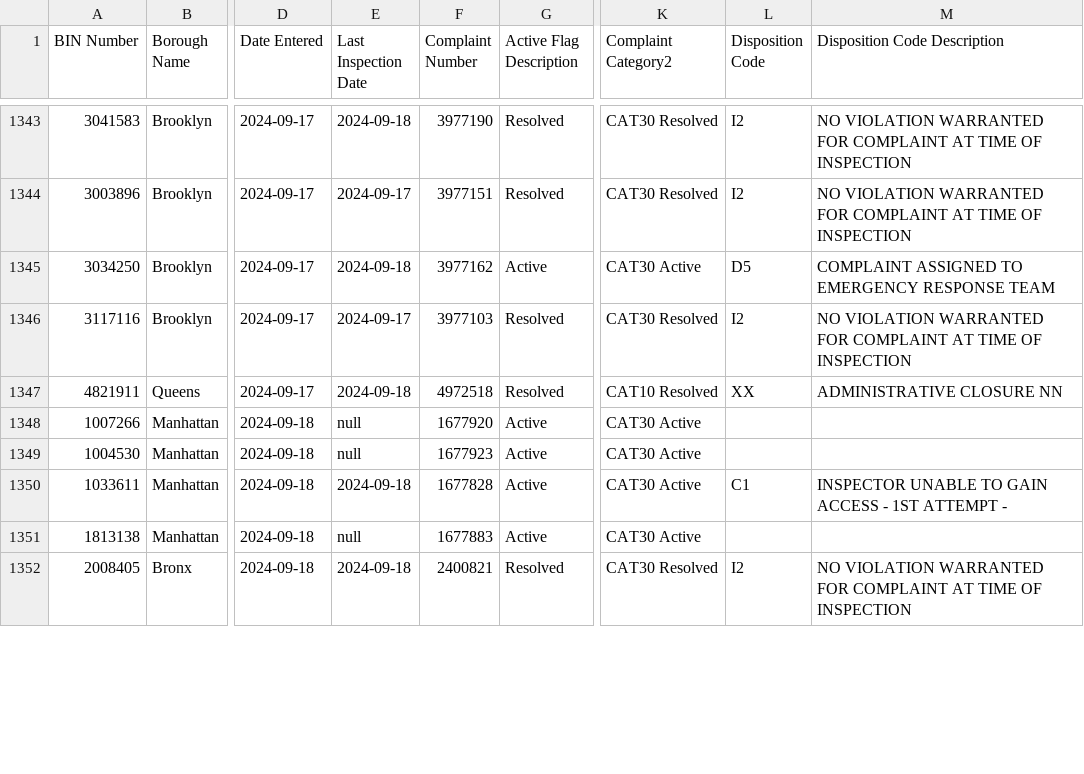
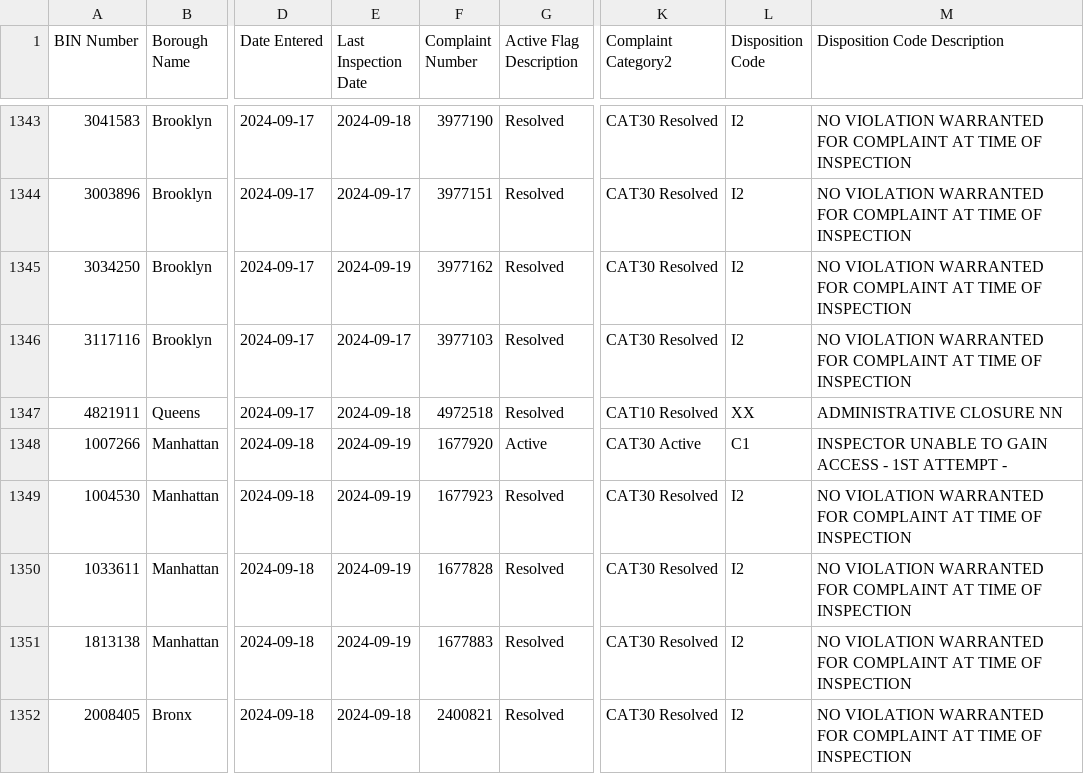
Before and after one commit to NYCDOB/EarthquakeComplaints, a CSV file: data/EarthquakeComplaints.csv, drawn as a sheet; only a part is shown, gaps mark what is left out; the diff covers the shown part only; the diff names each change by its address in the sheet, - before the commit and + after, or states it on an @@ line.

Commit message:
commit from script Fri 09/20/2024  6:59:49.02, 1365 rows

```diff
--- a/data/EarthquakeComplaints.csv
+++ b/data/EarthquakeComplaints.csv
-E1345 (Last Inspection Date): 2024-09-18
+E1345 (Last Inspection Date): 2024-09-19
-G1345 (Active Flag Description): Active
+G1345 (Active Flag Description): Resolved
-K1345 (Complaint Category2): CAT30 Active
+K1345 (Complaint Category2): CAT30 Resolved
-L1345 (Disposition Code): D5
+L1345 (Disposition Code): I2
-M1345 (Disposition Code Description): COMPLAINT ASSIGNED TO EMERGENCY RESPONSE TEAM
+M1345 (Disposition Code Description): NO VIOLATION WARRANTED FOR COMPLAINT AT TIME OF INSPECTION
-E1348:E1349 (Last Inspection Date): null
+E1348:E1349 (Last Inspection Date): 2024-09-19
-L1348 (Disposition Code): (empty)
+L1348 (Disposition Code): C1
-M1348 (Disposition Code Description): (empty)
+M1348 (Disposition Code Description): INSPECTOR UNABLE TO GAIN ACCESS - 1ST ATTEMPT -
-G1349:G1351 (Active Flag Description): Active
+G1349:G1351 (Active Flag Description): Resolved
-K1349:K1351 (Complaint Category2): CAT30 Active
+K1349:K1351 (Complaint Category2): CAT30 Resolved
-L1349 (Disposition Code): (empty)
+L1349 (Disposition Code): I2
-M1349 (Disposition Code Description): (empty)
+M1349 (Disposition Code Description): NO VIOLATION WARRANTED FOR COMPLAINT AT TIME OF INSPECTION
-E1350 (Last Inspection Date): 2024-09-18
+E1350 (Last Inspection Date): 2024-09-19
-L1350 (Disposition Code): C1
+L1350 (Disposition Code): I2
-M1350 (Disposition Code Description): INSPECTOR UNABLE TO GAIN ACCESS - 1ST ATTEMPT -
+M1350 (Disposition Code Description): NO VIOLATION WARRANTED FOR COMPLAINT AT TIME OF INSPECTION
-E1351 (Last Inspection Date): null
+E1351 (Last Inspection Date): 2024-09-19
-L1351 (Disposition Code): (empty)
+L1351 (Disposition Code): I2
-M1351 (Disposition Code Description): (empty)
+M1351 (Disposition Code Description): NO VIOLATION WARRANTED FOR COMPLAINT AT TIME OF INSPECTION
```
Also changed, not shown: 6 added rows and 23 edited cells elsewhere in this file.
